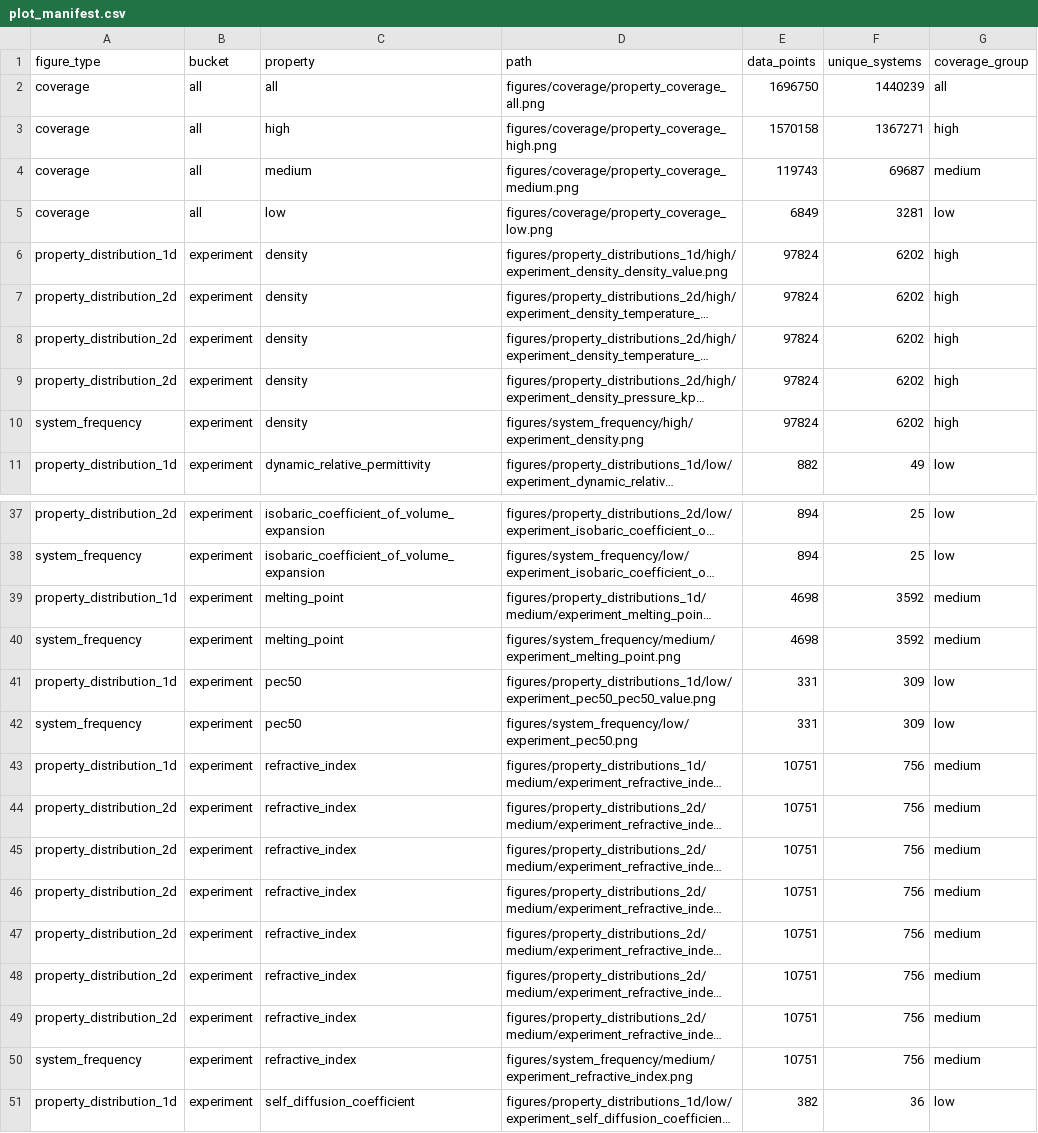
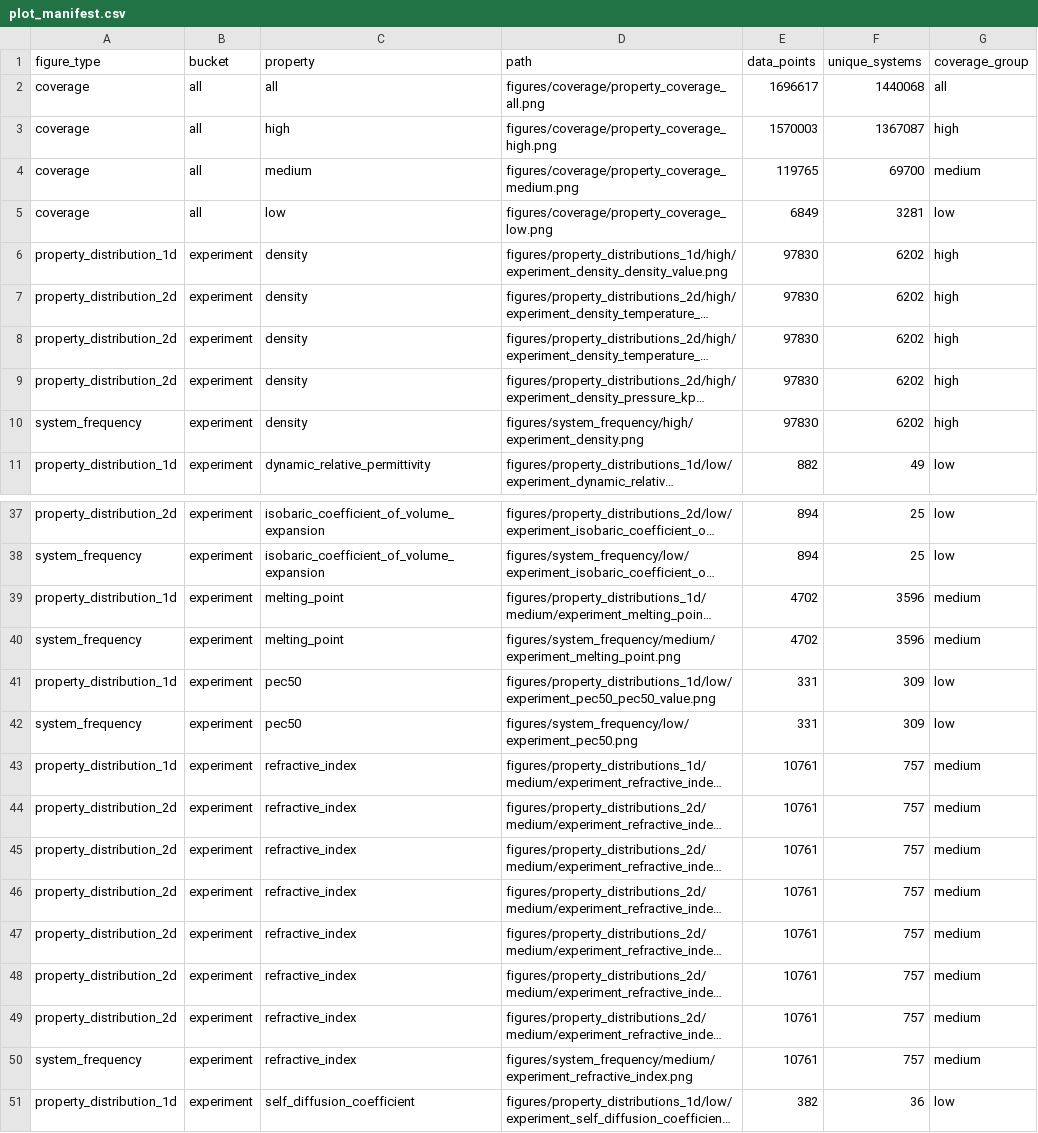
Before and after one commit to SuperPSun/ILUME-Data, a CSV file: analysis/plot_manifest.csv, drawn as a sheet; only a part is shown, gaps mark what is left out; long unchanged cells end in …; the diff covers the shown part only; the diff names each change by its address in the sheet, - before the commit and + after, or states it on an @@ line.

```diff
--- a/analysis/plot_manifest.csv
+++ b/analysis/plot_manifest.csv
-E2 (data_points): 1696750
+E2 (data_points): 1696617
-F2 (unique_systems): 1440239
+F2 (unique_systems): 1440068
-E3 (data_points): 1570158
+E3 (data_points): 1570003
-F3 (unique_systems): 1367271
+F3 (unique_systems): 1367087
-E4 (data_points): 119743
+E4 (data_points): 119765
-F4 (unique_systems): 69687
+F4 (unique_systems): 69700
-E6:E10 (data_points): 97824
+E6:E10 (data_points): 97830
-E39:E40 (data_points): 4698
+E39:E40 (data_points): 4702
-F39:F40 (unique_systems): 3592
+F39:F40 (unique_systems): 3596
-E43:E50 (data_points): 10751
+E43:E50 (data_points): 10761
-F43:F50 (unique_systems): 756
+F43:F50 (unique_systems): 757
```
Also changed, not shown: 66 edited cells elsewhere in this file, analysis/property_analysis_summary.csv, 3 other files.
